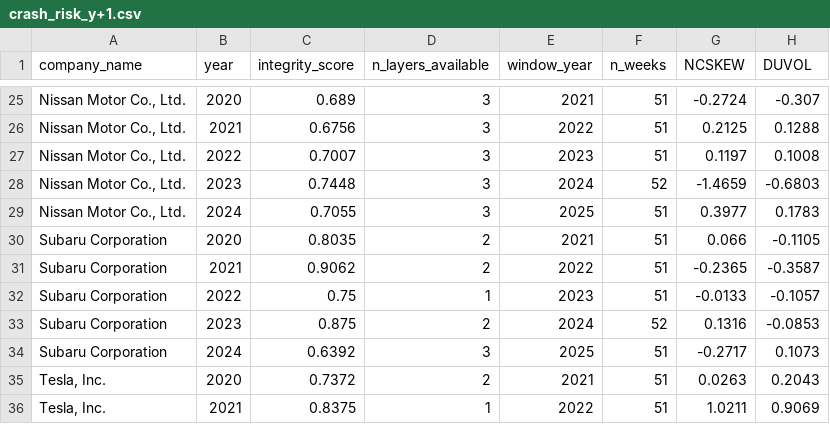
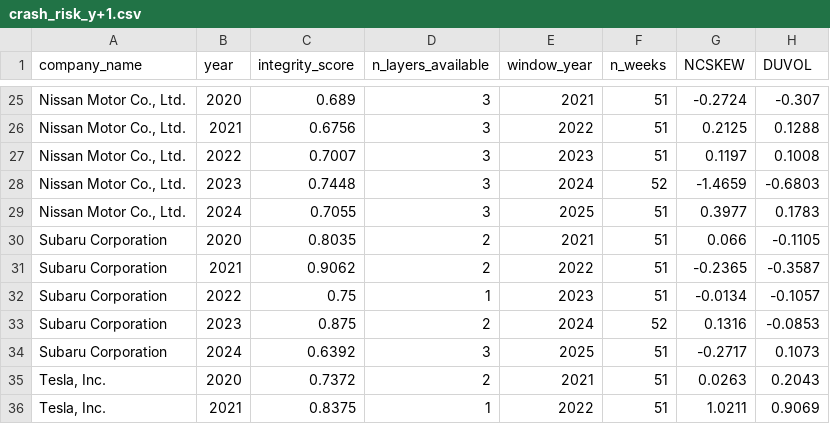
Before and after one commit to dina1103/ESG_Verification, a CSV file: data/processed/crash_risk_y+1.csv, drawn as a sheet; only a part is shown, gaps mark what is left out.

```diff
--- a/data/processed/crash_risk_y+1.csv
+++ b/data/processed/crash_risk_y+1.csv
@@ -31,3 +31,3 @@ Subaru Corporation,2020,0.8035,2,2021,51,0.066,-0.1105
 Subaru Corporation,2021,0.9062,2,2022,51,-0.2365,-0.3587
-Subaru Corporation,2022,0.75,1,2023,51,-0.0133,-0.1057
+Subaru Corporation,2022,0.75,1,2023,51,-0.0134,-0.1057
 Subaru Corporation,2023,0.875,2,2024,52,0.1316,-0.0853
```
Also changed, not shown: data/processed/crash_risk_y.csv, 9 other files.
